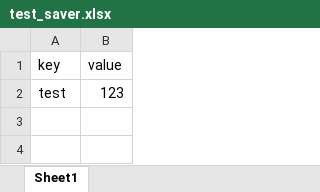
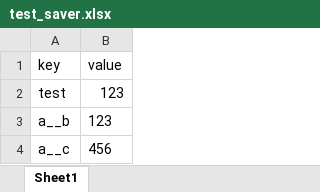
Before and after one commit to radiorz/project-base, an Excel workbook: packages/config-loader/src/test_saver.xlsx, sheet Sheet1, drawn as a sheet; values as stored, in another font and other column widths than the file's, no borders; the diff names each change by its address in the sheet, - before the commit and + after, or states it on an @@ line.

```diff
--- a/packages/config-loader/src/test_saver.xlsx (sheet Sheet1)
+++ b/packages/config-loader/src/test_saver.xlsx (sheet Sheet1)
+row 3: a__b | 123
+row 4: a__c | 456
```
Also changed, not shown: 14 other files.
